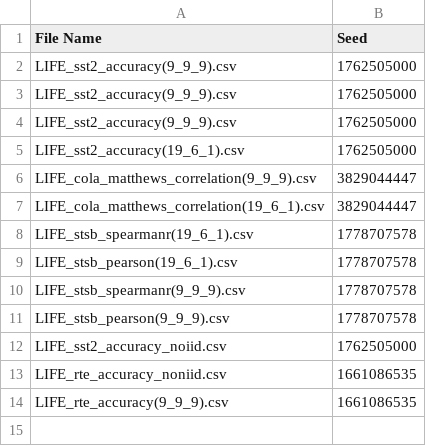
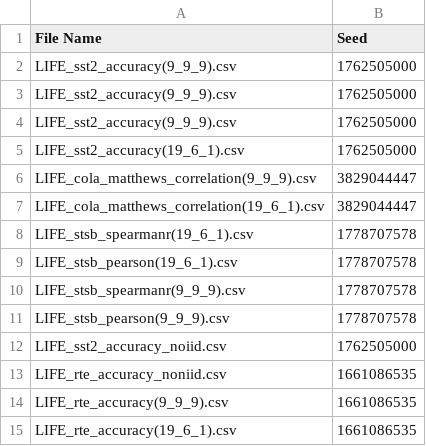
Before and after one commit to myth646/LIFE, a CSV file: output_seed.csv, drawn as a sheet.

Commit message:
LIFE

```diff
--- a/output_seed.csv
+++ b/output_seed.csv
@@ -14 +14,2 @@ LIFE_rte_accuracy_noniid.csv,1661086535
 LIFE_rte_accuracy(9_9_9).csv,1661086535
+LIFE_rte_accuracy(19_6_1).csv,1661086535
```
Also changed, not shown: 1 other file.
